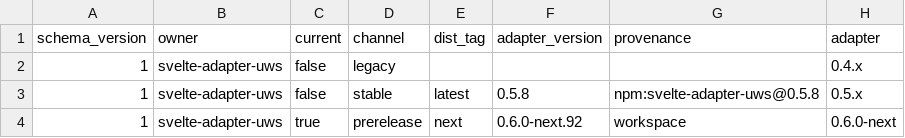
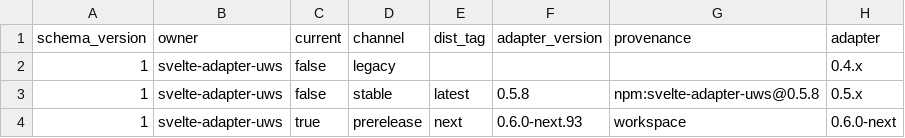
Before and after one commit to lanteanio/svelte-adapter-uws, a CSV file: docs/compatibility.v1.csv, drawn as a sheet; only a part is shown; the diff names each change by its address in the sheet, - before the commit and + after, or states it on an @@ line.

```diff
--- a/docs/compatibility.v1.csv
+++ b/docs/compatibility.v1.csv
-F4 (adapter_version): 0.6.0-next.92
+F4 (adapter_version): 0.6.0-next.93
```
Also changed, not shown: 18 other files.
